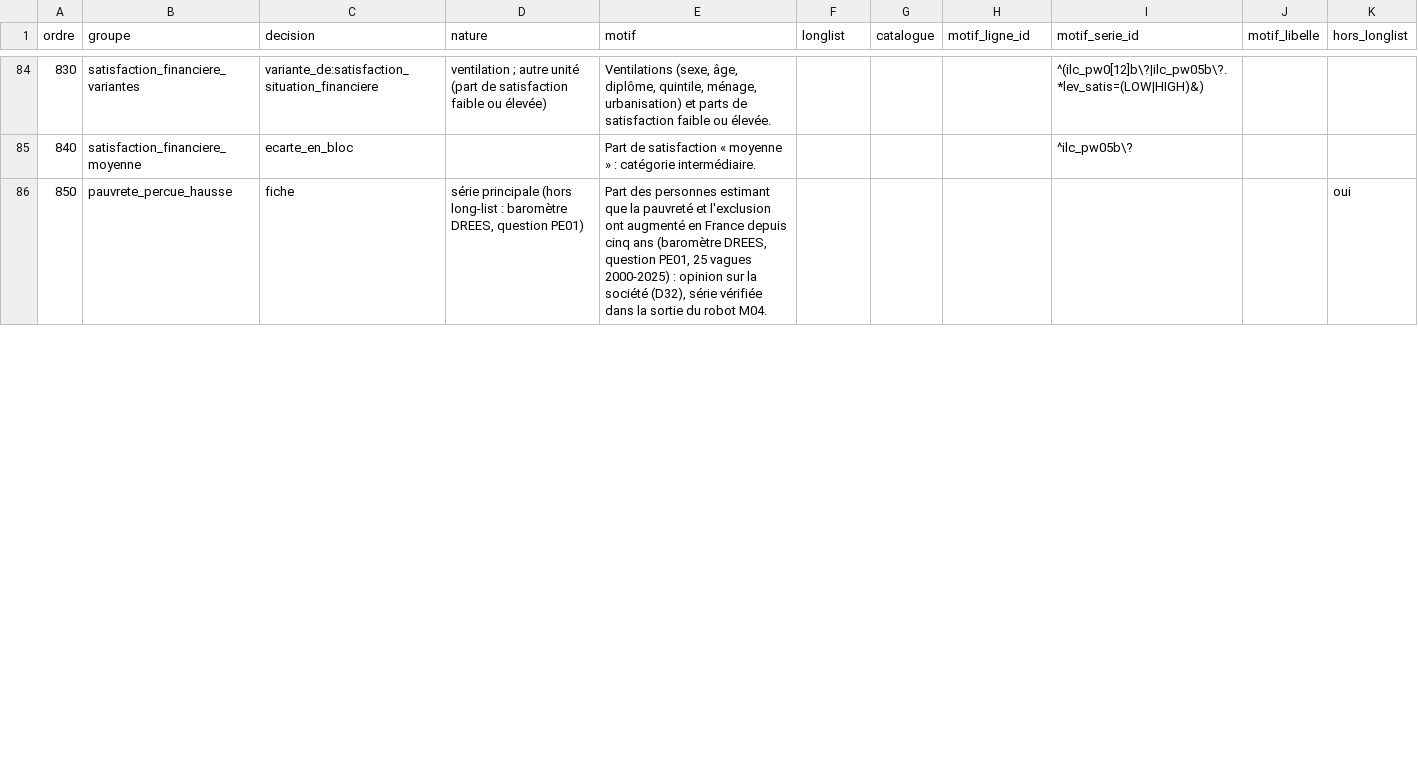
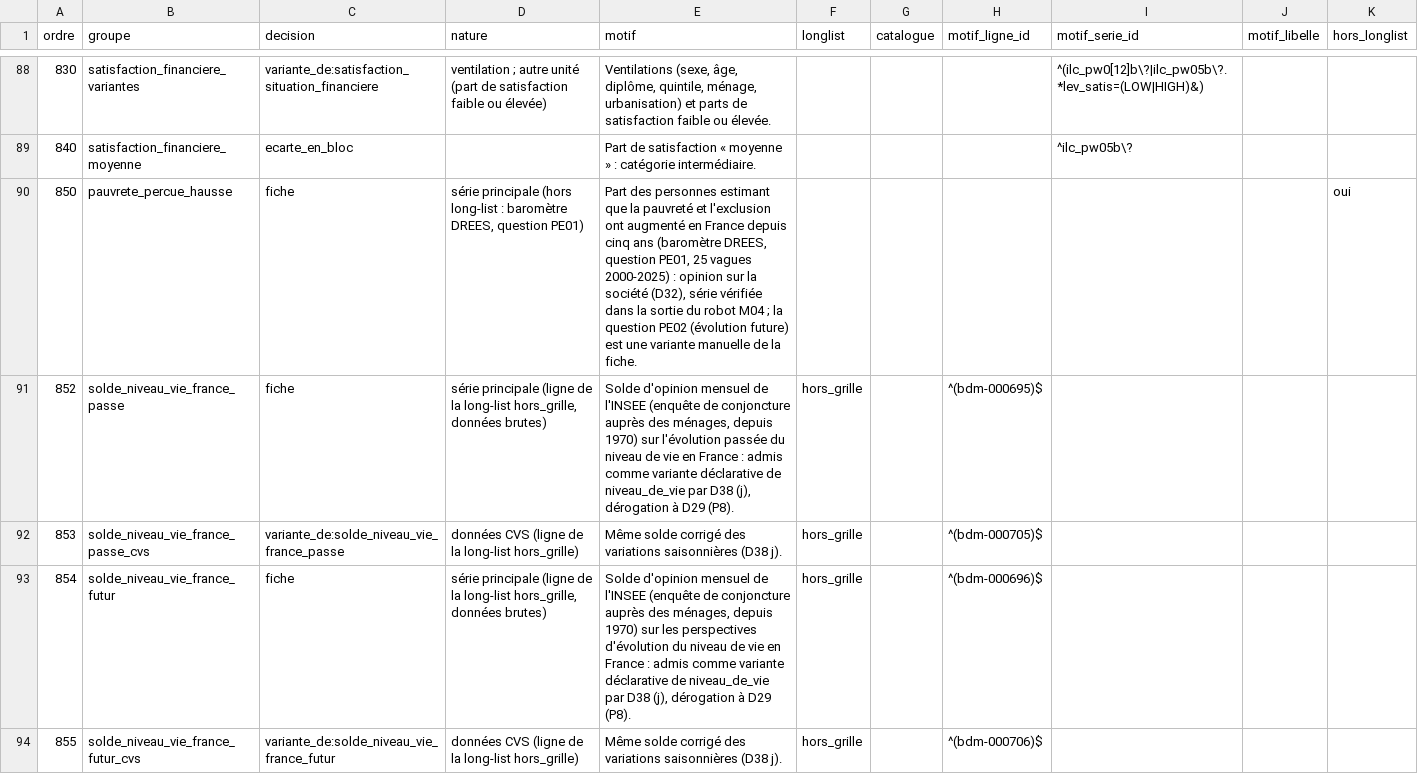
Before and after one commit to leomalherbe/prosperite, a CSV file: docs/validation/regles_preselection_niveau_de_vie.csv, drawn as a sheet; only a part is shown, gaps mark what is left out; the diff covers the shown part only.

```diff
--- a/docs/validation/regles_preselection_niveau_de_vie.csv
+++ b/docs/validation/regles_preselection_niveau_de_vie.csv
@@ -85,2 +89,6 @@ ordre,groupe,decision,nature,motif,longlist,catalogue,motif_ligne_id,motif_serie
 840,satisfaction_financiere_moyenne,ecarte_en_bloc,,Part de satisfaction « moyenne » : catégorie intermédiaire.,,,,^ilc_pw05b\?,,
-850,pauvrete_percue_hausse,fiche,"série principale (hors long-list : baromètre DREES, question PE01)","Part des personnes estimant que la pauvreté et l'exclusion ont augmenté en France depuis cinq ans (baromètre DREES, question PE01, 25 vagues 2000-2025) : opinion sur la société (D32), série vérifiée dans la sortie du robot M04.",,,,,,oui
+850,pauvrete_percue_hausse,fiche,"série principale (hors long-list : baromètre DREES, question PE01)","Part des personnes estimant que la pauvreté et l'exclusion ont augmenté en France depuis cinq ans (baromètre DREES, question PE01, 25 vagues 2000-2025) : opinion sur la société (D32), série vérifiée dans la sortie du robot M04 ; la question PE02 (évolution future) est une variante manuelle de la fiche.",,,,,,oui
+852,solde_niveau_vie_france_passe,fiche,"série principale (ligne de la long-list hors_grille, données brutes)","Solde d'opinion mensuel de l'INSEE (enquête de conjoncture auprès des ménages, depuis 1970) sur l'évolution passée du niveau de vie en France : admis comme variante déclarative de niveau_de_vie par D38 (j), dérogation à D29 (P8).",hors_grille,,^(bdm-000695)$,,,
+853,solde_niveau_vie_france_passe_cvs,variante_de:solde_niveau_vie_france_passe,données CVS (ligne de la long-list hors_grille),Même solde corrigé des variations saisonnières (D38 j).,hors_grille,,^(bdm-000705)$,,,
+854,solde_niveau_vie_france_futur,fiche,"série principale (ligne de la long-list hors_grille, données brutes)","Solde d'opinion mensuel de l'INSEE (enquête de conjoncture auprès des ménages, depuis 1970) sur les perspectives d'évolution du niveau de vie en France : admis comme variante déclarative de niveau_de_vie par D38 (j), dérogation à D29 (P8).",hors_grille,,^(bdm-000696)$,,,
+855,solde_niveau_vie_france_futur_cvs,variante_de:solde_niveau_vie_france_futur,données CVS (ligne de la long-list hors_grille),Même solde corrigé des variations saisonnières (D38 j).,hors_grille,,^(bdm-000706)$,,,
```
Also changed, not shown: 5 added rows and 12 edited cells elsewhere in this file, docs/validation/preselection_niveau_de_vie.csv, docs/validation/validation_niveau_de_vie.csv, 20 other files.
